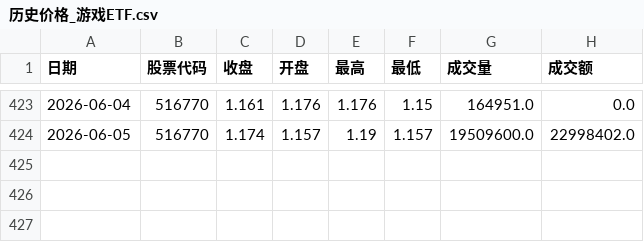
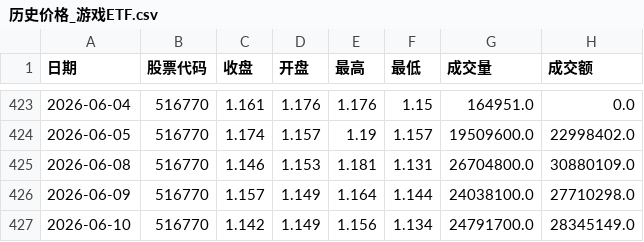
Before and after one commit to mangehua/market-dashboard, a CSV file: stock_data/历史价格_游戏ETF.csv, drawn as a sheet; only a part is shown, gaps mark what is left out; the diff names each change by its address in the sheet, - before the commit and + after, or states it on an @@ line.

Commit message:
Update stock_data/历史价格_游戏ETF.csv

```diff
--- a/stock_data/历史价格_游戏ETF.csv
+++ b/stock_data/历史价格_游戏ETF.csv
+row 425: 2026-06-08 | 516770 | 1.146 | 1.153 | 1.181 | 1.131 | 26704800.0 | 30880109.0
+row 426: 2026-06-09 | 516770 | 1.157 | 1.149 | 1.164 | 1.144 | 24038100.0 | 27710298.0
+row 427: 2026-06-10 | 516770 | 1.142 | 1.149 | 1.156 | 1.134 | 24791700.0 | 28345149.0
```
